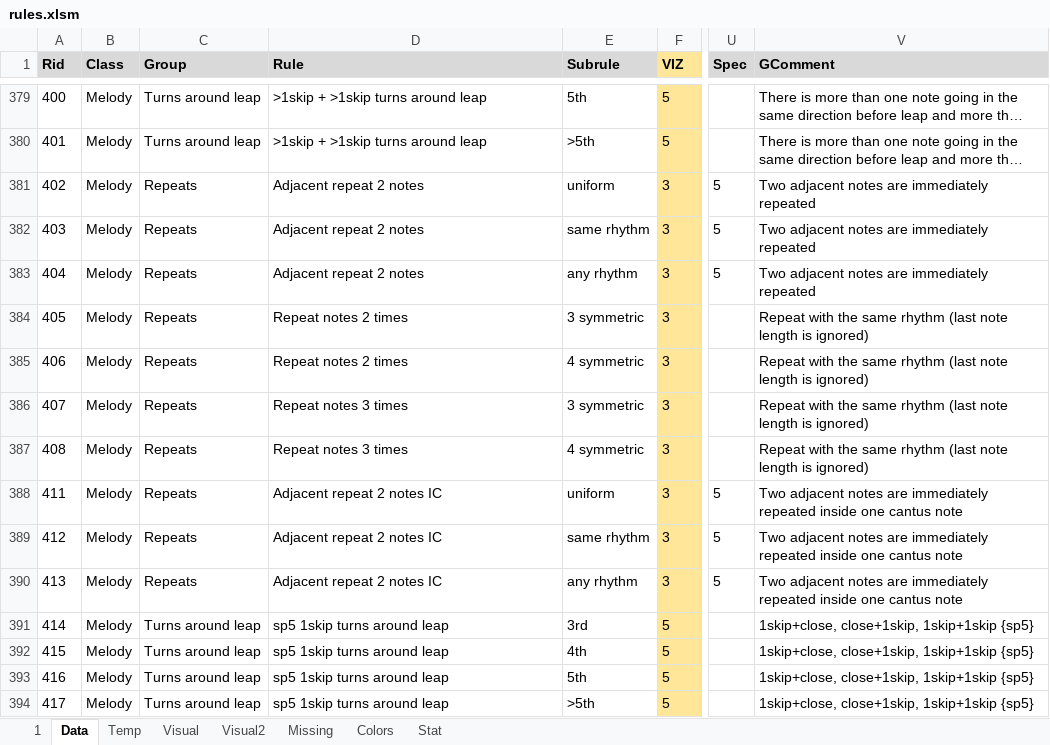
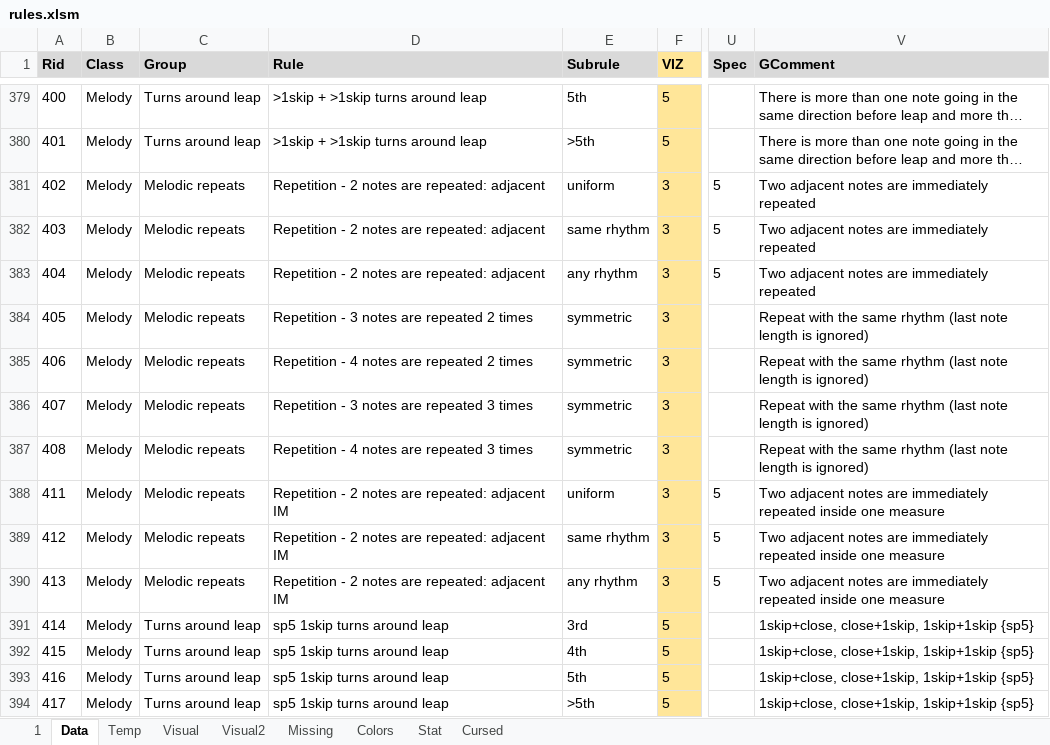
Before and after one commit to Dpst94/MGen, an Excel workbook: MGen/configs/rules/rules.xlsm, sheet Data, drawn as a sheet; only a part is shown, gaps mark what is left out; long unchanged cells end in …; values as stored, in another font and other column widths than the file's, no borders; charts and pictures not drawn; the diff covers the shown part only; the diff names each change by its address in the sheet, - before the commit and + after, or states it on an @@ line.

Commit message:
Update rules after meeting with Shegolev

```diff
--- a/MGen/configs/rules/rules.xlsm (sheet Data)
+++ b/MGen/configs/rules/rules.xlsm (sheet Data)
+sheet tab: Cursed
-C381:C390 (Group): Repeats
+C381:C390 (Group): Melodic repeats
-D381:D383 (Rule): Adjacent repeat 2 notes
+D381:D383 (Rule): Repetition - 2 notes are repeated: adjacent
-D384 (Rule): Repeat notes 2 times
+D384 (Rule): Repetition - 3 notes are repeated 2 times
-E384 (Subrule): 3 symmetric
+E384 (Subrule): symmetric
-D385 (Rule): Repeat notes 2 times
+D385 (Rule): Repetition - 4 notes are repeated 2 times
-E385 (Subrule): 4 symmetric
+E385 (Subrule): symmetric
-D386 (Rule): Repeat notes 3 times
+D386 (Rule): Repetition - 3 notes are repeated 3 times
-E386 (Subrule): 3 symmetric
+E386 (Subrule): symmetric
-D387 (Rule): Repeat notes 3 times
+D387 (Rule): Repetition - 4 notes are repeated 3 times
-E387 (Subrule): 4 symmetric
+E387 (Subrule): symmetric
-D388:D390 (Rule): Adjacent repeat 2 notes IC
+D388:D390 (Rule): Repetition - 2 notes are repeated: adjacent IM
-V388:V390 (GComment): …inside one cantus note
+V388:V390 (GComment): …inside one measure
```
Also changed, not shown: 1 added row and 306 edited cells elsewhere in this sheet, sheet 1, sheet Missing, charts or pictures, 5 other files.
